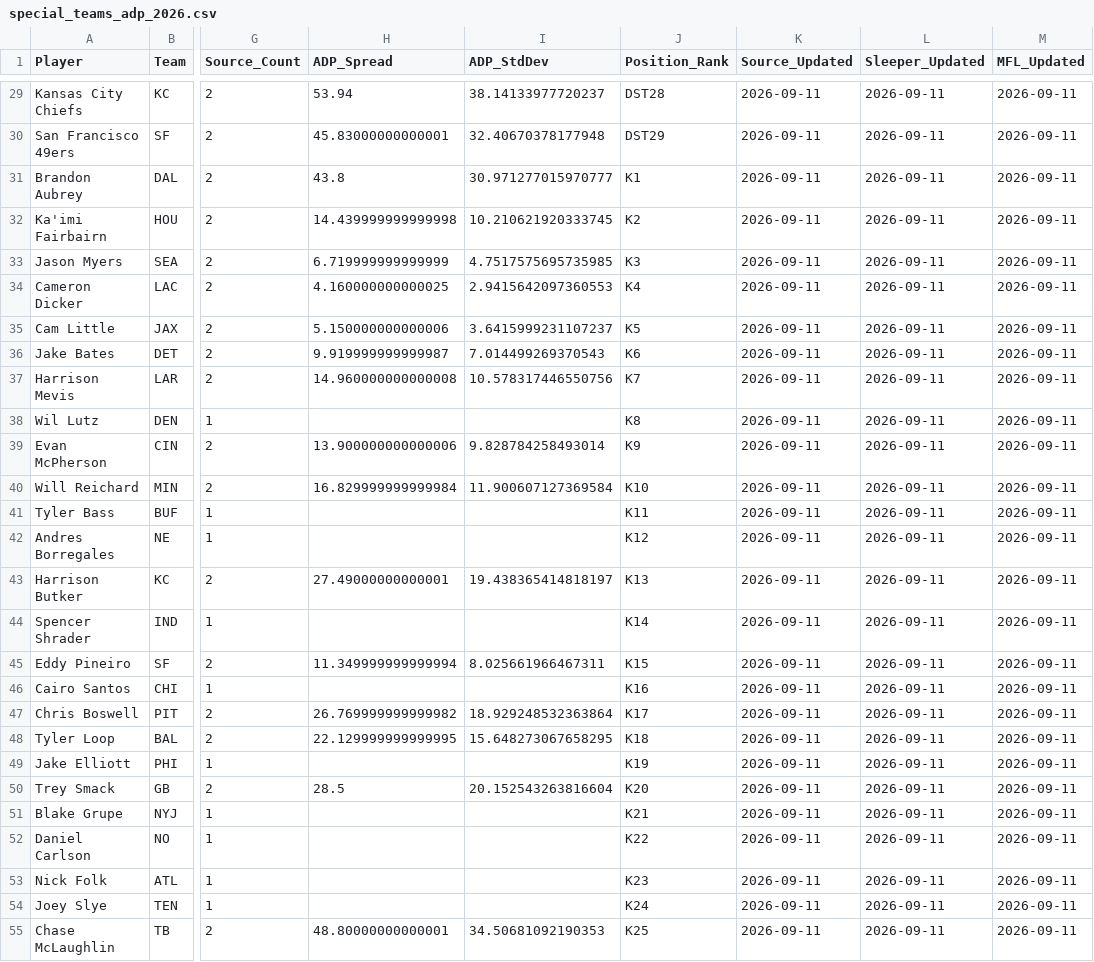
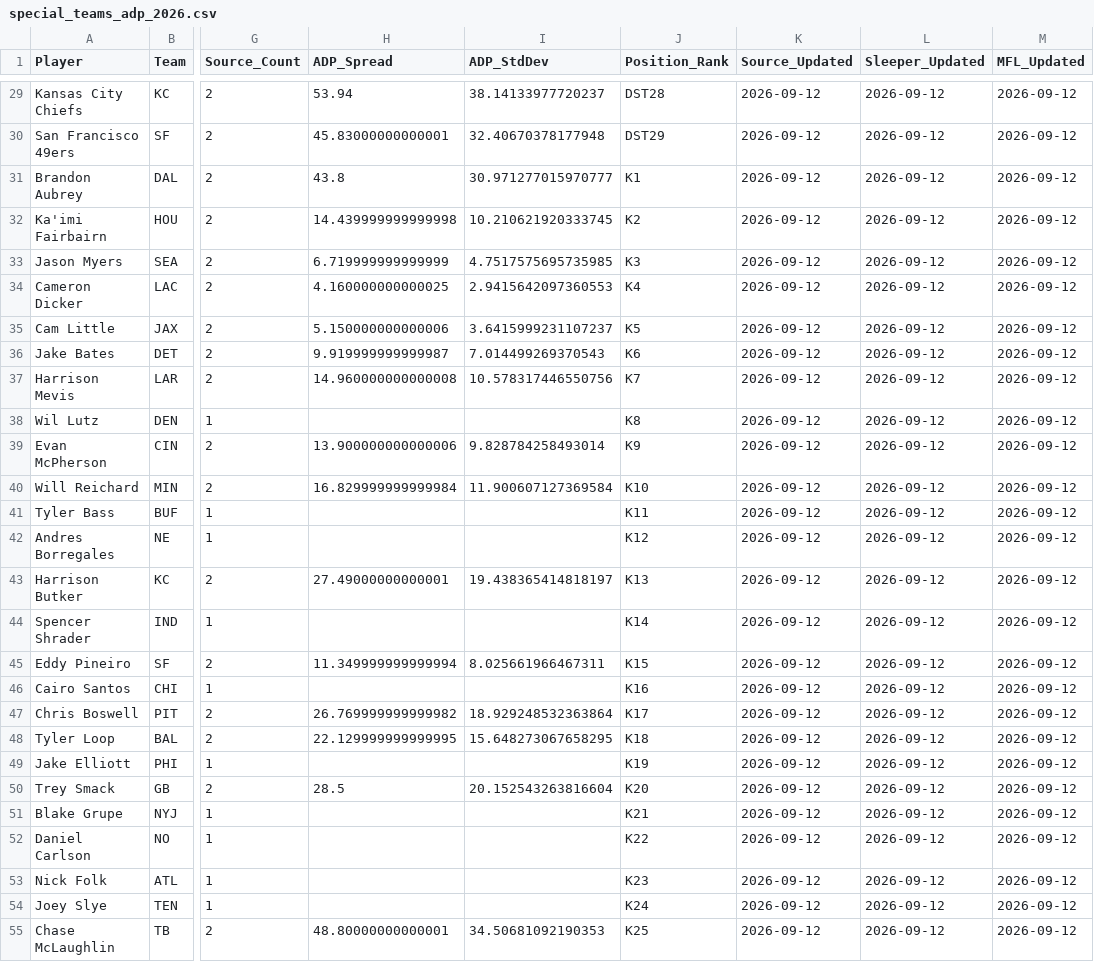
Before and after one commit to RealDiceflame/ProjectFootMoneyball, a CSV file: data/ADP/special_teams_adp_2026.csv, drawn as a sheet; only a part is shown, gaps mark what is left out; the diff covers the shown part only; the diff names each change by its address in the sheet, - before the commit and + after, or states it on an @@ line.

```diff
--- a/data/ADP/special_teams_adp_2026.csv
+++ b/data/ADP/special_teams_adp_2026.csv
-K29:K55 (Source_Updated): 2026-09-11
+K29:K55 (Source_Updated): 2026-09-12
-L29:L55 (Sleeper_Updated): 2026-09-11
+L29:L55 (Sleeper_Updated): 2026-09-12
-M29:M55 (MFL_Updated): 2026-09-11
+M29:M55 (MFL_Updated): 2026-09-12
```
Also changed, not shown: 108 edited cells elsewhere in this file, data/ADP/combined_adp_2026.csv, 7 other files.
